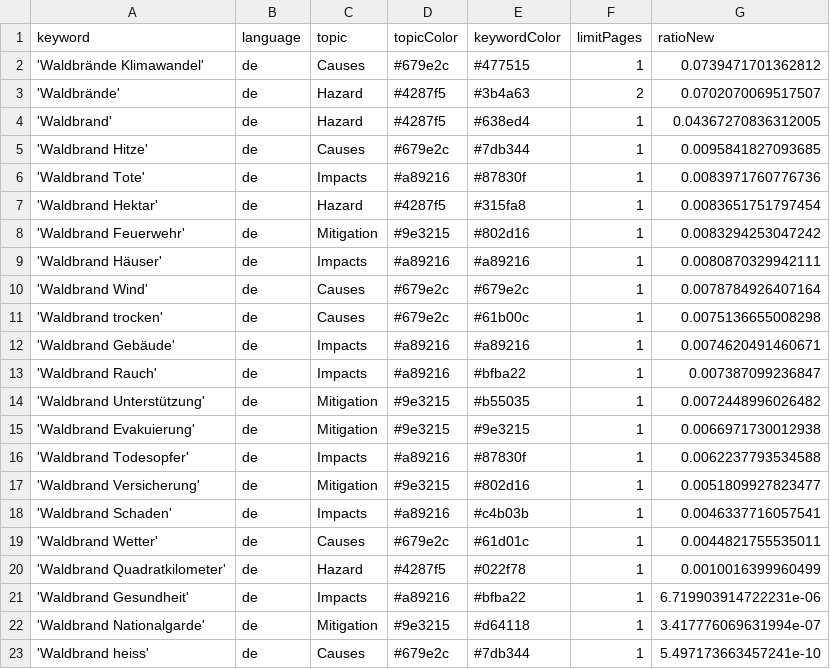
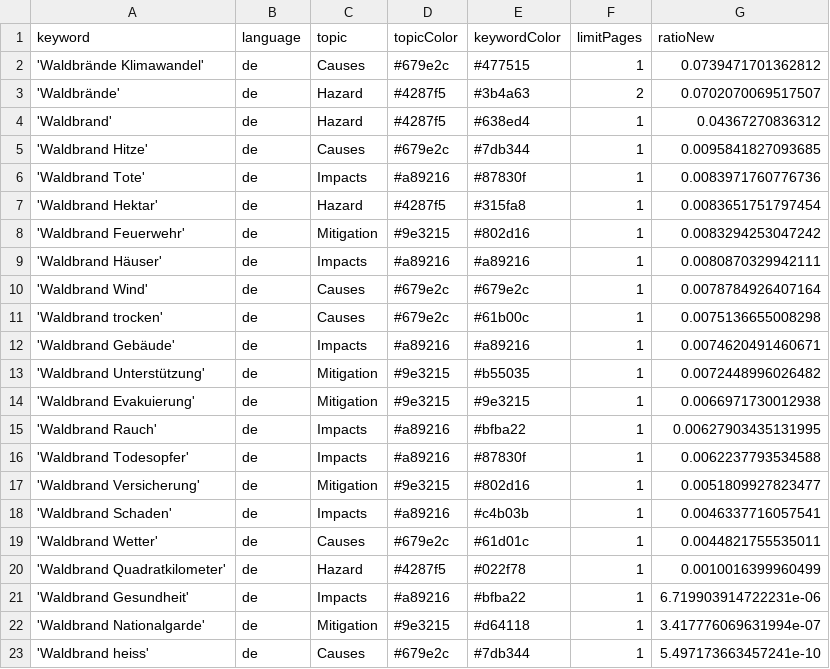
Before and after one commit to a-p312-news/winterIsComing, a CSV file: keywords.csv, drawn as a sheet.

Commit message:
Commit from GitHub Actions (harvest:0.0)

```diff
--- a/keywords.csv
+++ b/keywords.csv
@@ -3,3 +3,3 @@ keyword,language,topic,topicColor,keywordColor,limitPages,ratioNew
 'Waldbrände',de,Hazard,#4287f5,#3b4a63,2,0.0702070069517507
-'Waldbrand',de,Hazard,#4287f5,#638ed4,1,0.04367270836312005
+'Waldbrand',de,Hazard,#4287f5,#638ed4,1,0.04367270836312
 'Waldbrand Hitze',de,Causes,#679e2c,#7db344,1,0.0095841827093685
@@ -12,5 +12,5 @@ keyword,language,topic,topicColor,keywordColor,limitPages,ratioNew
 'Waldbrand Gebäude',de,Impacts,#a89216,#a89216,1,0.0074620491460671
-'Waldbrand Rauch',de,Impacts,#a89216,#bfba22,1,0.007387099236847
 'Waldbrand Unterstützung',de,Mitigation,#9e3215,#b55035,1,0.0072448996026482
 'Waldbrand Evakuierung',de,Mitigation,#9e3215,#9e3215,1,0.0066971730012938
+'Waldbrand Rauch',de,Impacts,#a89216,#bfba22,1,0.00627903435131995
 'Waldbrand Todesopfer',de,Impacts,#a89216,#87830f,1,0.0062237793534588
```
